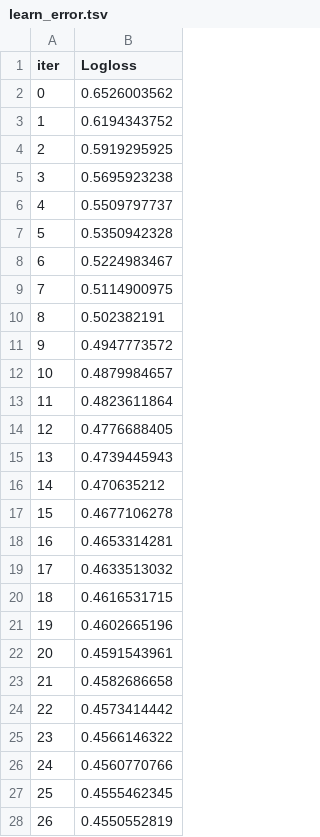
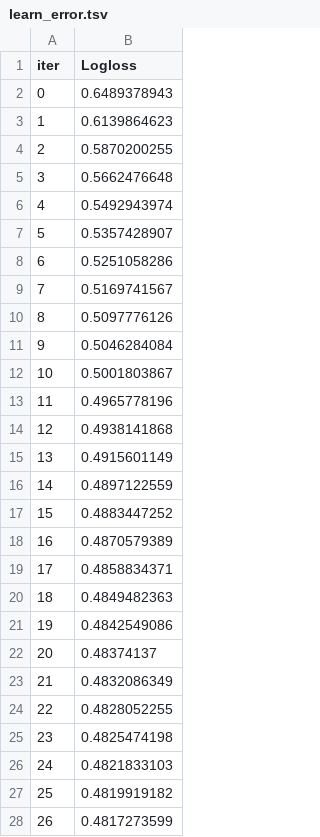
Before and after one commit to MARAMATA/INSP, a TSV file: inspectia_app/backend/catboost_info/learn_error.tsv, drawn as a sheet; only a part is shown; the diff covers the shown part only.

```diff
--- a/inspectia_app/backend/catboost_info/learn_error.tsv
+++ b/inspectia_app/backend/catboost_info/learn_error.tsv
@@ -1,28 +1,28 @@
 iter	Logloss
-0	0.6526003562
-1	0.6194343752
-2	0.5919295925
-3	0.5695923238
-4	0.5509797737
-5	0.5350942328
-6	0.5224983467
-7	0.5114900975
-8	0.502382191
-9	0.4947773572
-10	0.4879984657
-11	0.4823611864
-12	0.4776688405
-13	0.4739445943
-14	0.470635212
-15	0.4677106278
-16	0.4653314281
-17	0.4633513032
-18	0.4616531715
-19	0.4602665196
-20	0.4591543961
-21	0.4582686658
-22	0.4573414442
-23	0.4566146322
-24	0.4560770766
-25	0.4555462345
-26	0.4550552819
+0	0.6489378943
+1	0.6139864623
+2	0.5870200255
+3	0.5662476648
+4	0.5492943974
+5	0.5357428907
+6	0.5251058286
+7	0.5169741567
+8	0.5097776126
+9	0.5046284084
+10	0.5001803867
+11	0.4965778196
+12	0.4938141868
+13	0.4915601149
+14	0.4897122559
+15	0.4883447252
+16	0.4870579389
+17	0.4858834371
+18	0.4849482363
+19	0.4842549086
+20	0.48374137
+21	0.4832086349
+22	0.4828052255
+23	0.4825474198
+24	0.4821833103
+25	0.4819919182
+26	0.4817273599
```
Also changed, not shown: 73 edited cells elsewhere in this file, inspectia_app/backend/catboost_info/time_left.tsv, 7 other files.
